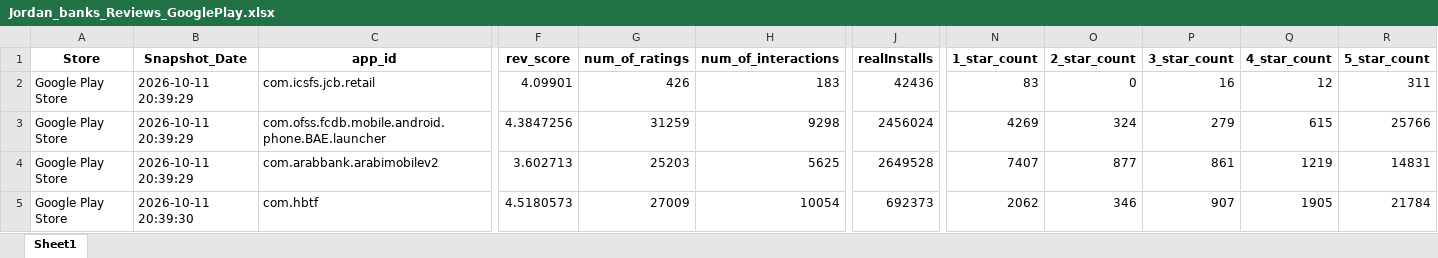
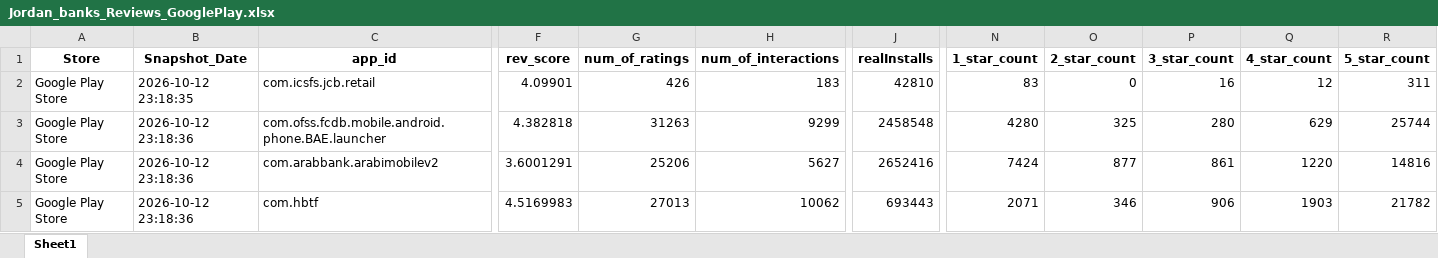
Before and after one commit to Joseph-Sal/jordan_banks_reviews_stats_data, an Excel workbook: data/Jordan_banks_Reviews_GooglePlay.xlsx, sheet Sheet1, drawn as a sheet; only a part is shown, gaps mark what is left out; values as stored, in another font and other column widths than the file's, no borders; the diff covers the shown part only; the diff names each change by its address in the sheet, - before the commit and + after, or states it on an @@ line.

```diff
--- a/data/Jordan_banks_Reviews_GooglePlay.xlsx (sheet Sheet1)
+++ b/data/Jordan_banks_Reviews_GooglePlay.xlsx (sheet Sheet1)
-B2 (Snapshot_Date): 2026-10-11 20:39:29
+B2 (Snapshot_Date): 2026-10-12 23:18:35
-J2 (realInstalls): 42436
+J2 (realInstalls): 42810
-B3:B4 (Snapshot_Date): 2026-10-11 20:39:29
+B3:B4 (Snapshot_Date): 2026-10-12 23:18:36
-F3 (rev_score): 4.3847256
+F3 (rev_score): 4.382818
-G3 (num_of_ratings): 31259
+G3 (num_of_ratings): 31263
-H3 (num_of_interactions): 9298
+H3 (num_of_interactions): 9299
-J3 (realInstalls): 2456024
+J3 (realInstalls): 2458548
-N3 (1_star_count): 4269
+N3 (1_star_count): 4280
-O3 (2_star_count): 324
+O3 (2_star_count): 325
-P3 (3_star_count): 279
+P3 (3_star_count): 280
-Q3 (4_star_count): 615
+Q3 (4_star_count): 629
-R3 (5_star_count): 25766
+R3 (5_star_count): 25744
-F4 (rev_score): 3.602713
+F4 (rev_score): 3.6001291
-G4 (num_of_ratings): 25203
+G4 (num_of_ratings): 25206
-H4 (num_of_interactions): 5625
+H4 (num_of_interactions): 5627
-J4 (realInstalls): 2649528
+J4 (realInstalls): 2652416
-N4 (1_star_count): 7407
+N4 (1_star_count): 7424
-Q4 (4_star_count): 1219
+Q4 (4_star_count): 1220
-R4 (5_star_count): 14831
+R4 (5_star_count): 14816
-B5 (Snapshot_Date): 2026-10-11 20:39:30
+B5 (Snapshot_Date): 2026-10-12 23:18:36
-F5 (rev_score): 4.5180573
+F5 (rev_score): 4.5169983
-G5 (num_of_ratings): 27009
+G5 (num_of_ratings): 27013
-H5 (num_of_interactions): 10054
+H5 (num_of_interactions): 10062
-J5 (realInstalls): 692373
+J5 (realInstalls): 693443
-N5 (1_star_count): 2062
+N5 (1_star_count): 2071
-P5 (3_star_count): 907
+P5 (3_star_count): 906
-Q5 (4_star_count): 1905
+Q5 (4_star_count): 1903
-R5 (5_star_count): 21784
+R5 (5_star_count): 21782
```
Also changed, not shown: 53 edited cells elsewhere in this sheet, data/Jordan_banks_Reviews_AppleStore.xlsx.
